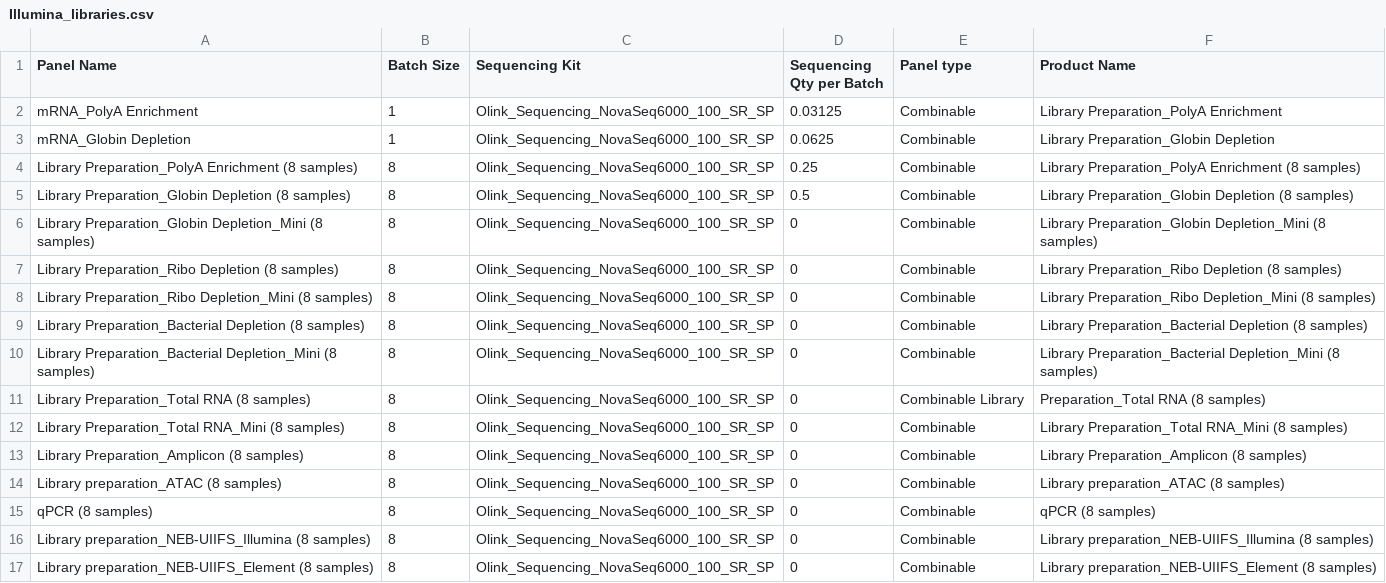
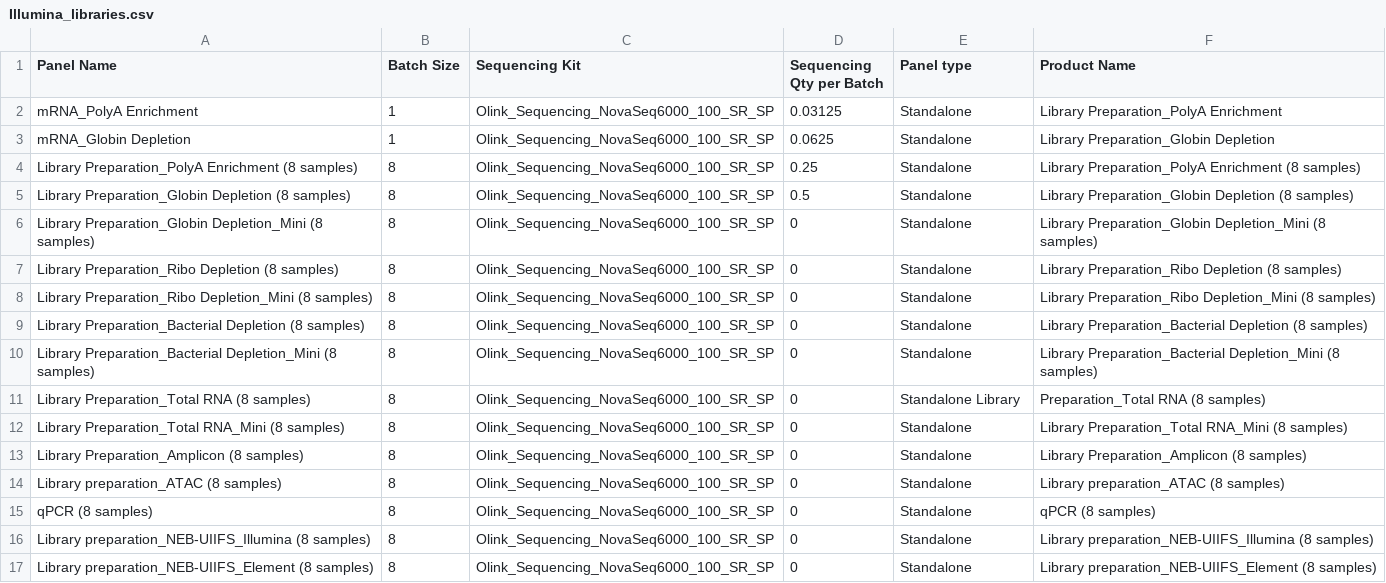
Before and after one commit to Paolo-Piazza/submission-forms, a CSV file: olink_cost_files/Illumina_libraries.csv, drawn as a sheet.

```diff
--- a/olink_cost_files/Illumina_libraries.csv
+++ b/olink_cost_files/Illumina_libraries.csv
@@ -1,17 +1,17 @@
 Panel Name,Batch Size,Sequencing Kit,Sequencing Qty per Batch,Panel type,Product Name
-mRNA_PolyA Enrichment,1,Olink_Sequencing_NovaSeq6000_100_SR_SP,0.03125,Combinable,Library Preparation_PolyA Enrichment
-mRNA_Globin Depletion,1,Olink_Sequencing_NovaSeq6000_100_SR_SP,0.0625,Combinable,Library Preparation_Globin Depletion
-Library Preparation_PolyA Enrichment (8 samples),8,Olink_Sequencing_NovaSeq6000_100_SR_SP,0.25,Combinable,Library Preparation_PolyA Enrichment (8 samples)
-Library Preparation_Globin Depletion (8 samples),8,Olink_Sequencing_NovaSeq6000_100_SR_SP,0.5,Combinable,Library Preparation_Globin Depletion (8 samples)
-Library Preparation_Globin Depletion_Mini (8 samples),8,Olink_Sequencing_NovaSeq6000_100_SR_SP,0,Combinable,Library Preparation_Globin Depletion_Mini (8 samples)
-Library Preparation_Ribo Depletion (8 samples),8,Olink_Sequencing_NovaSeq6000_100_SR_SP,0,Combinable,Library Preparation_Ribo Depletion (8 samples)
-Library Preparation_Ribo Depletion_Mini (8 samples),8,Olink_Sequencing_NovaSeq6000_100_SR_SP,0,Combinable,Library Preparation_Ribo Depletion_Mini (8 samples)
-Library Preparation_Bacterial Depletion (8 samples),8,Olink_Sequencing_NovaSeq6000_100_SR_SP,0,Combinable,Library Preparation_Bacterial Depletion (8 samples)
-Library Preparation_Bacterial Depletion_Mini (8 samples),8,Olink_Sequencing_NovaSeq6000_100_SR_SP,0,Combinable,Library Preparation_Bacterial Depletion_Mini (8 samples)
-Library Preparation_Total RNA (8 samples),8,Olink_Sequencing_NovaSeq6000_100_SR_SP,0,Combinable	Library,Preparation_Total RNA (8 samples)
-Library Preparation_Total RNA_Mini (8 samples),8,Olink_Sequencing_NovaSeq6000_100_SR_SP,0,Combinable,Library Preparation_Total RNA_Mini (8 samples)
-Library Preparation_Amplicon (8 samples),8,Olink_Sequencing_NovaSeq6000_100_SR_SP,0,Combinable,Library Preparation_Amplicon (8 samples)
-Library preparation_ATAC (8 samples),8,Olink_Sequencing_NovaSeq6000_100_SR_SP,0,Combinable,Library preparation_ATAC (8 samples)
-qPCR (8 samples),8,Olink_Sequencing_NovaSeq6000_100_SR_SP,0,Combinable,qPCR (8 samples)
-Library preparation_NEB-UIIFS_Illumina (8 samples),8,Olink_Sequencing_NovaSeq6000_100_SR_SP,0,Combinable,Library preparation_NEB-UIIFS_Illumina (8 samples)
-Library preparation_NEB-UIIFS_Element (8 samples),8,Olink_Sequencing_NovaSeq6000_100_SR_SP,0,Combinable,Library preparation_NEB-UIIFS_Element (8 samples)
+mRNA_PolyA Enrichment,1,Olink_Sequencing_NovaSeq6000_100_SR_SP,0.03125,Standalone,Library Preparation_PolyA Enrichment
+mRNA_Globin Depletion,1,Olink_Sequencing_NovaSeq6000_100_SR_SP,0.0625,Standalone,Library Preparation_Globin Depletion
+Library Preparation_PolyA Enrichment (8 samples),8,Olink_Sequencing_NovaSeq6000_100_SR_SP,0.25,Standalone,Library Preparation_PolyA Enrichment (8 samples)
+Library Preparation_Globin Depletion (8 samples),8,Olink_Sequencing_NovaSeq6000_100_SR_SP,0.5,Standalone,Library Preparation_Globin Depletion (8 samples)
+Library Preparation_Globin Depletion_Mini (8 samples),8,Olink_Sequencing_NovaSeq6000_100_SR_SP,0,Standalone,Library Preparation_Globin Depletion_Mini (8 samples)
+Library Preparation_Ribo Depletion (8 samples),8,Olink_Sequencing_NovaSeq6000_100_SR_SP,0,Standalone,Library Preparation_Ribo Depletion (8 samples)
+Library Preparation_Ribo Depletion_Mini (8 samples),8,Olink_Sequencing_NovaSeq6000_100_SR_SP,0,Standalone,Library Preparation_Ribo Depletion_Mini (8 samples)
+Library Preparation_Bacterial Depletion (8 samples),8,Olink_Sequencing_NovaSeq6000_100_SR_SP,0,Standalone,Library Preparation_Bacterial Depletion (8 samples)
+Library Preparation_Bacterial Depletion_Mini (8 samples),8,Olink_Sequencing_NovaSeq6000_100_SR_SP,0,Standalone,Library Preparation_Bacterial Depletion_Mini (8 samples)
+Library Preparation_Total RNA (8 samples),8,Olink_Sequencing_NovaSeq6000_100_SR_SP,0,Standalone	Library,Preparation_Total RNA (8 samples)
+Library Preparation_Total RNA_Mini (8 samples),8,Olink_Sequencing_NovaSeq6000_100_SR_SP,0,Standalone,Library Preparation_Total RNA_Mini (8 samples)
+Library Preparation_Amplicon (8 samples),8,Olink_Sequencing_NovaSeq6000_100_SR_SP,0,Standalone,Library Preparation_Amplicon (8 samples)
+Library preparation_ATAC (8 samples),8,Olink_Sequencing_NovaSeq6000_100_SR_SP,0,Standalone,Library preparation_ATAC (8 samples)
+qPCR (8 samples),8,Olink_Sequencing_NovaSeq6000_100_SR_SP,0,Standalone,qPCR (8 samples)
+Library preparation_NEB-UIIFS_Illumina (8 samples),8,Olink_Sequencing_NovaSeq6000_100_SR_SP,0,Standalone,Library preparation_NEB-UIIFS_Illumina (8 samples)
+Library preparation_NEB-UIIFS_Element (8 samples),8,Olink_Sequencing_NovaSeq6000_100_SR_SP,0,Standalone,Library preparation_NEB-UIIFS_Element (8 samples)
```
Also changed, not shown: olink_cost_files/Alamar_Nulisa.csv, olink_cost_files/Olink_Expore.csv, 4 other files.
